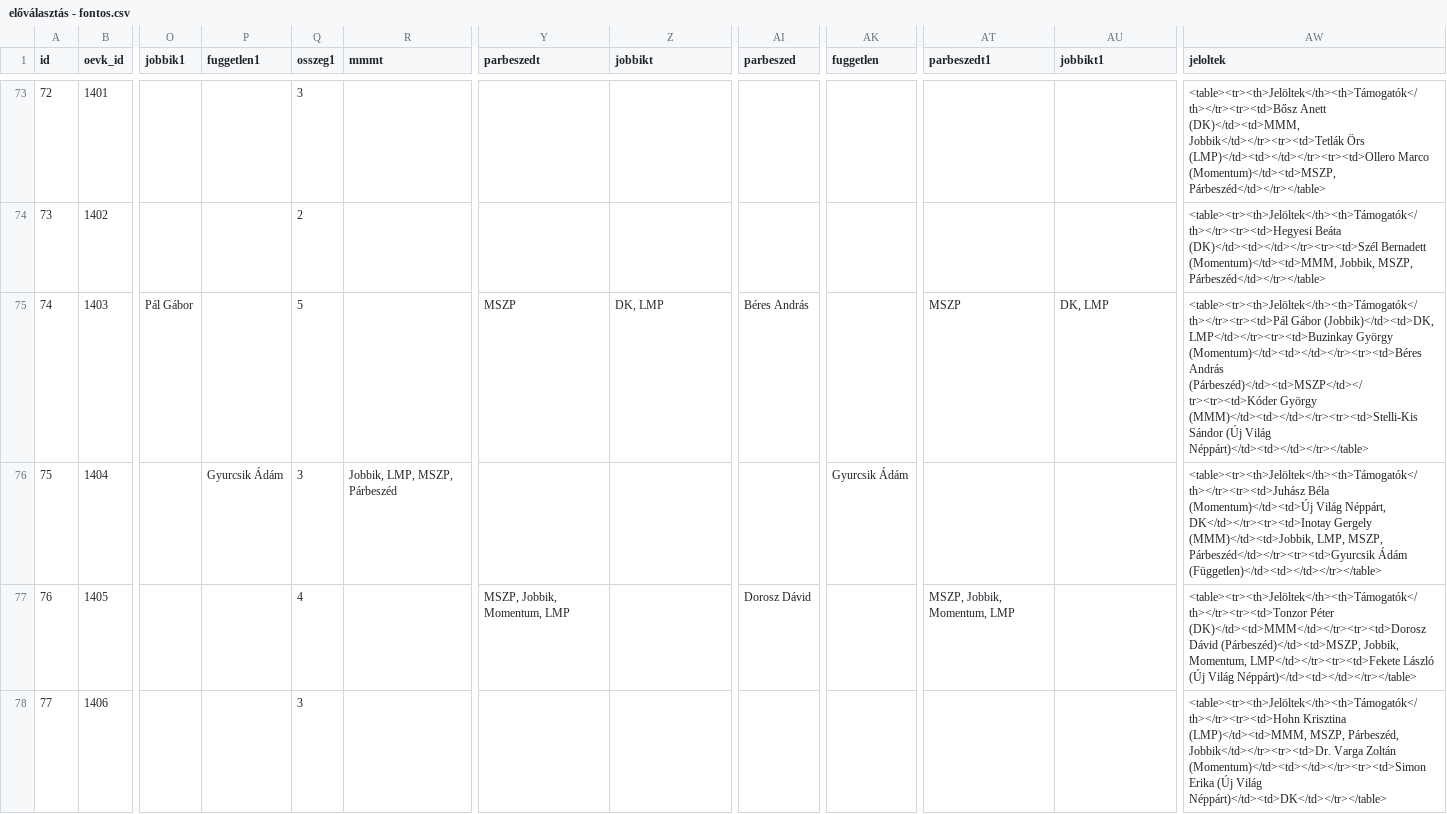
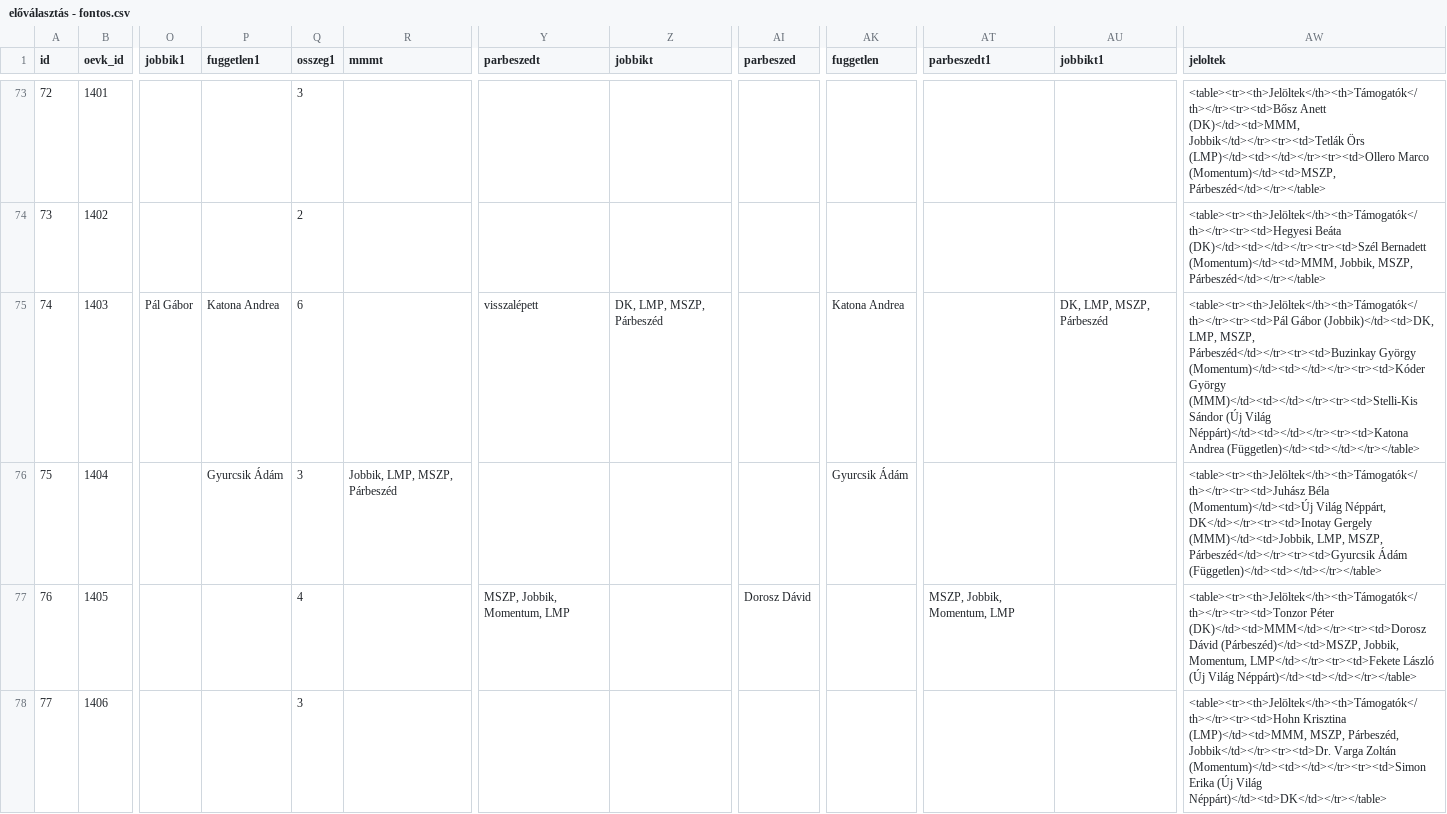
Before and after one commit to szabokrissz96/valterk, a CSV file: előválasztás - fontos.csv, drawn as a sheet; only a part is shown, gaps mark what is left out; the diff covers the shown part only; the diff names each change by its address in the sheet, - before the commit and + after, or states it on an @@ line.

Commit message:
Update előválasztás - fontos.csv

```diff
--- a/előválasztás - fontos.csv
+++ b/előválasztás - fontos.csv
-P75 (fuggetlen1): (empty)
+P75 (fuggetlen1): Katona Andrea
-Q75 (osszeg1): 5
+Q75 (osszeg1): 6
-Y75 (parbeszedt): MSZP
+Y75 (parbeszedt): visszalépett
-Z75 (jobbikt): DK, LMP
+Z75 (jobbikt): DK, LMP, MSZP, Párbeszéd
-AI75 (parbeszed): Béres András
+AI75 (parbeszed): (empty)
-AK75 (fuggetlen): (empty)
+AK75 (fuggetlen): Katona Andrea
-AT75 (parbeszedt1): MSZP
+AT75 (parbeszedt1): (empty)
-AU75 (jobbikt1): DK, LMP
+AU75 (jobbikt1): DK, LMP, MSZP, Párbeszéd
-AW75 (jeloltek): …Gábor (Jobbik)</td><td>DK, LMP</td></tr><tr><td>Buzinkay György (Momentum)</td><td></td></tr><tr><td>Béres András (Párbeszéd)</td><td>MSZP</td></tr><tr><td>Kóder György (MMM)</td><td></td></tr><tr><td>Stelli-Kis Sándor (Új Világ Néppárt)</td><td></td></tr></table>
+AW75 (jeloltek): …Gábor (Jobbik)</td><td>DK, LMP, MSZP, Párbeszéd</td></tr><tr><td>Buzinkay György (Momentum)</td><td></td></tr><tr><td>Kóder György (MMM)</td><td></td></tr><tr><td>Stelli-Kis Sándor (Új Világ Néppárt)</td><td></td></tr><tr><td>Katona Andrea (Független)</td><td></td></tr></table>
```
Also changed, not shown: 42 edited cells elsewhere in this file.
